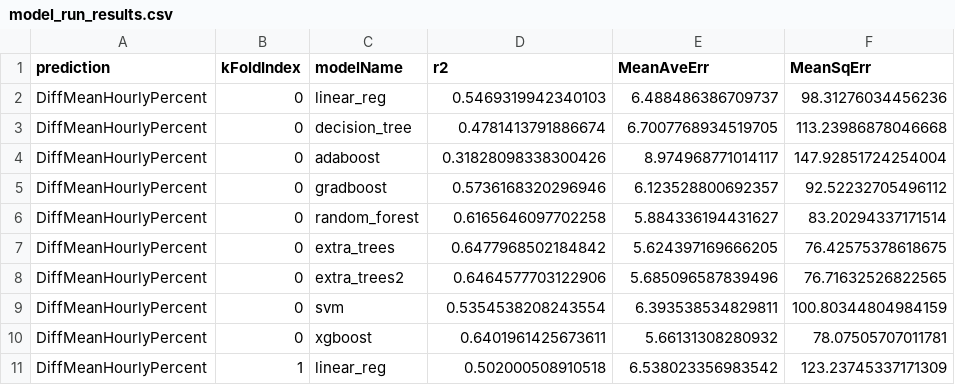
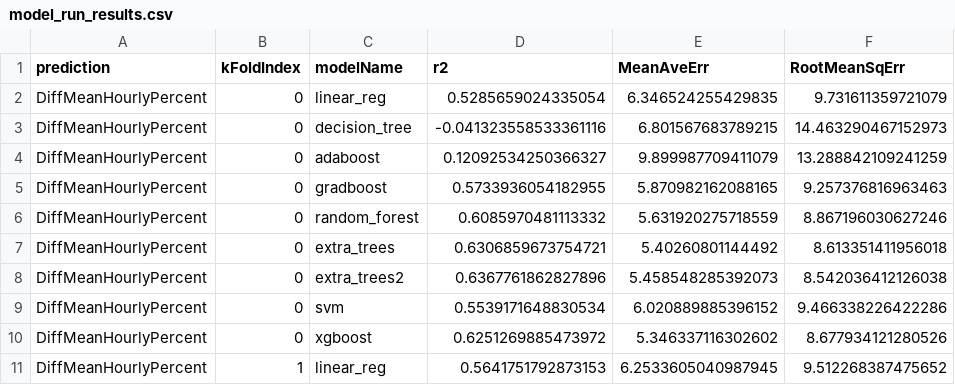
Before and after one commit to Ads2020Group6/gender-pay-gap-modelling, a CSV file: data/model_run_results.csv, drawn as a sheet; only a part is shown; the diff covers the shown part only.

Commit message:
[TL] Add notebook for best model explanation

```diff
--- a/data/model_run_results.csv
+++ b/data/model_run_results.csv
@@ -1,11 +1,11 @@
-prediction,kFoldIndex,modelName,r2,MeanAveErr,MeanSqErr
-DiffMeanHourlyPercent,0,linear_reg,0.5469319942340103,6.488486386709737,98.31276034456236
-DiffMeanHourlyPercent,0,decision_tree,0.4781413791886674,6.7007768934519705,113.23986878046668
-DiffMeanHourlyPercent,0,adaboost,0.31828098338300426,8.974968771014117,147.92851724254004
-DiffMeanHourlyPercent,0,gradboost,0.5736168320296946,6.123528800692357,92.52232705496112
-DiffMeanHourlyPercent,0,random_forest,0.6165646097702258,5.884336194431627,83.20294337171514
-DiffMeanHourlyPercent,0,extra_trees,0.6477968502184842,5.624397169666205,76.42575378618675
-DiffMeanHourlyPercent,0,extra_trees2,0.6464577703122906,5.685096587839496,76.71632526822565
-DiffMeanHourlyPercent,0,svm,0.5354538208243554,6.393538534829811,100.80344804984159
-DiffMeanHourlyPercent,0,xgboost,0.6401961425673611,5.66131308280932,78.07505707011781
-DiffMeanHourlyPercent,1,linear_reg,0.502000508910518,6.538023356983542,123.23745337171309
+prediction,kFoldIndex,modelName,r2,MeanAveErr,RootMeanSqErr
+DiffMeanHourlyPercent,0,linear_reg,0.5285659024335054,6.346524255429835,9.731611359721079
+DiffMeanHourlyPercent,0,decision_tree,-0.041323558533361116,6.801567683789215,14.463290467152973
+DiffMeanHourlyPercent,0,adaboost,0.12092534250366327,9.899987709411079,13.288842109241259
+DiffMeanHourlyPercent,0,gradboost,0.5733936054182955,5.870982162088165,9.257376816963463
+DiffMeanHourlyPercent,0,random_forest,0.6085970481113332,5.631920275718559,8.867196030627246
+DiffMeanHourlyPercent,0,extra_trees,0.6306859673754721,5.40260801144492,8.613351411956018
+DiffMeanHourlyPercent,0,extra_trees2,0.6367761862827896,5.458548285392073,8.542036412126038
+DiffMeanHourlyPercent,0,svm,0.5539171648830534,6.020889885396152,9.466338226422286
+DiffMeanHourlyPercent,0,xgboost,0.6251269885473972,5.346337116302602,8.677934121280526
+DiffMeanHourlyPercent,1,linear_reg,0.5641751792873153,6.2533605040987945,9.512268387475652
```
Also changed, not shown: 132 edited cells elsewhere in this file, 11 other files.
